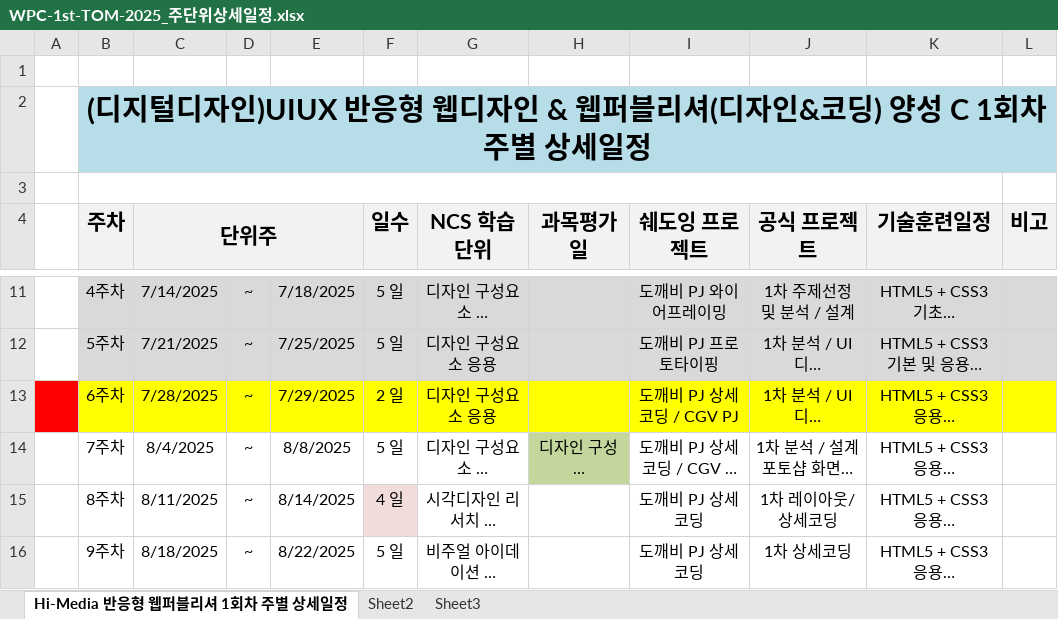
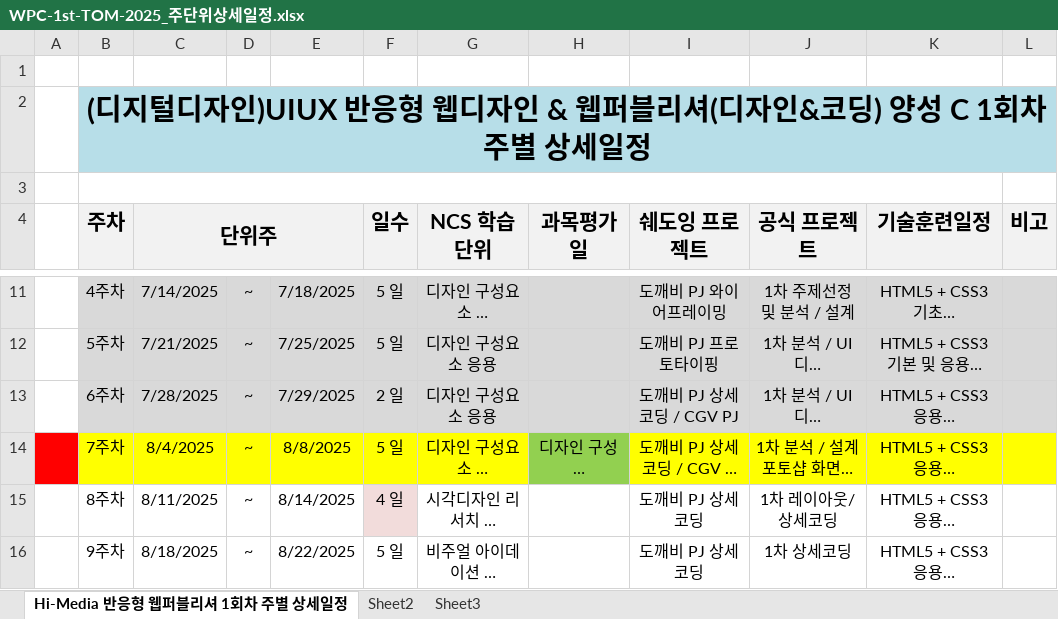
Before and after one commit to tombap8/WPC-626-TOM, an Excel workbook: 001.일정관리/WPC-1st-TOM-2025_주단위상세일정.xlsx, sheet Hi-Media 반응형 웹퍼블리셔 1회차 주별 상세일정, drawn as a sheet; only a part is shown, gaps mark what is left out; long unchanged cells end in …; values as stored, in another font and other column widths than the file's, no borders; the diff names each change by its address in the sheet, - before the commit and + after, or states it on an @@ line.

```diff
--- a/001.일정관리/WPC-1st-TOM-2025_주단위상세일정.xlsx (sheet Hi-Media 반응형 웹퍼블리셔 1회차 주별 상세일정)
+++ b/001.일정관리/WPC-1st-TOM-2025_주단위상세일정.xlsx (sheet Hi-Media 반응형 웹퍼블리셔 1회차 주별 상세일정)
-A13 fill: #FF0000
+A13 fill: none
-B13:L13 fill: #FFFF00
+B13:L13 fill: #D9D9D9
-A14 fill: none
+A14 fill: #FF0000
-B14:G14 fill: none
+B14:G14 fill: #FFFF00
-H14 fill: #C3D69B
+H14 fill: #92D050
-I14:L14 fill: none
+I14:L14 fill: #FFFF00
```
Also changed, not shown: 2 other files.
